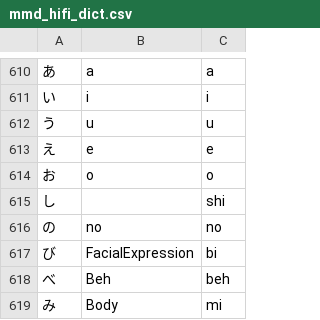
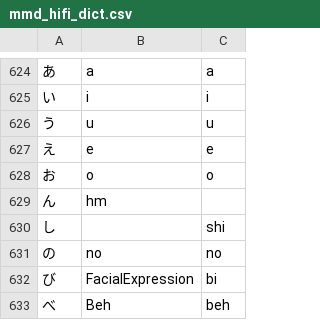
Before and after one commit to Menithal/Blender-Metaverse-Addon, a CSV file: hifi_tools/utils/mmd_hifi_dict.csv, drawn as a sheet; only a part is shown, gaps mark what is left out; the shorter side is filled out with more unchanged rows; the diff covers the shown part only.

```diff
--- a/hifi_tools/utils/mmd_hifi_dict.csv
+++ b/hifi_tools/utils/mmd_hifi_dict.csv
@@ -614,2 +628,3 @@
 "お", "o", "o",
+"ん", "hm", "",
 "し", "", "shi",
```
Also changed, not shown: 14 added rows elsewhere in this file, 3 other files.
